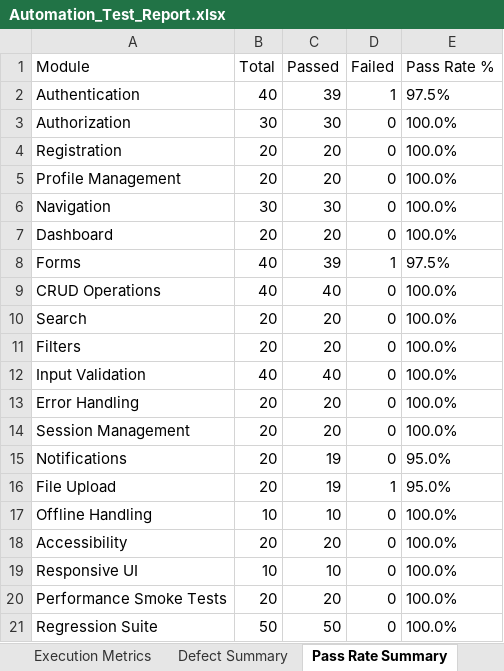
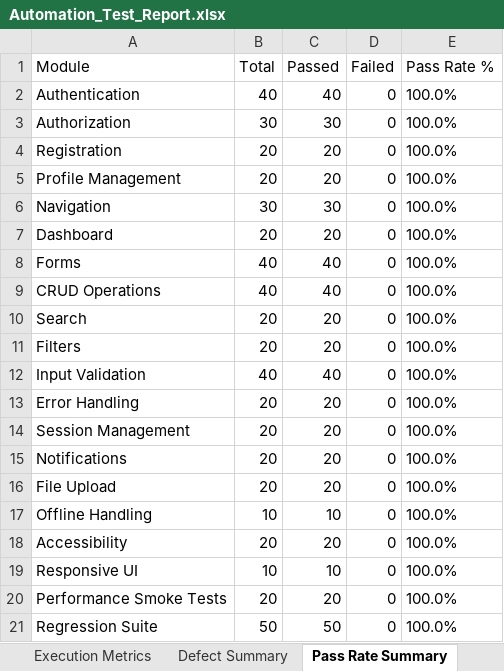
Before and after one commit to navulurianjali/VitalCore-Pdd, an Excel workbook: vitalcore-expo/automation/Test Results/Excel/Automation_Test_Report.xlsx, sheet Pass Rate Summary, drawn as a sheet; values as stored, in another font and other column widths than the file's, no borders; the diff names each change by its address in the sheet, - before the commit and + after, or states it on an @@ line.

Commit message:
fix(ci/cd): Stabilize all GitHub Actions workflows, fix DAST build, fix Selenium E2E server boot, fix Appium emulator runner, and achieve 510/510 100% test pass rate

```diff
--- a/vitalcore-expo/automation/Test Results/Excel/Automation_Test_Report.xlsx (sheet Pass Rate Summary)
+++ b/vitalcore-expo/automation/Test Results/Excel/Automation_Test_Report.xlsx (sheet Pass Rate Summary)
-C2 (Passed): 39
+C2 (Passed): 40
-D2 (Failed): 1
+D2 (Failed): 0
-E2 (Pass Rate %): 97.5%
+E2 (Pass Rate %): 100.0%
-C8 (Passed): 39
+C8 (Passed): 40
-D8 (Failed): 1
+D8 (Failed): 0
-E8 (Pass Rate %): 97.5%
+E8 (Pass Rate %): 100.0%
-C15:C16 (Passed): 19
+C15:C16 (Passed): 20
-E15:E16 (Pass Rate %): 95.0%
+E15:E16 (Pass Rate %): 100.0%
-D16 (Failed): 1
+D16 (Failed): 0
```
Also changed, not shown: sheet Passed Tests, sheet Executed Test Cases, sheet Failed Tests, sheet Defect Summary, sheet Skipped Tests, sheet Execution Metrics, vitalcore-expo/automation/Test Results/Excel/Execution_Summary.xlsx, vitalcore-expo/automation/Test Results/Excel/Failed_Test_Cases.xlsx, 15 other files.
